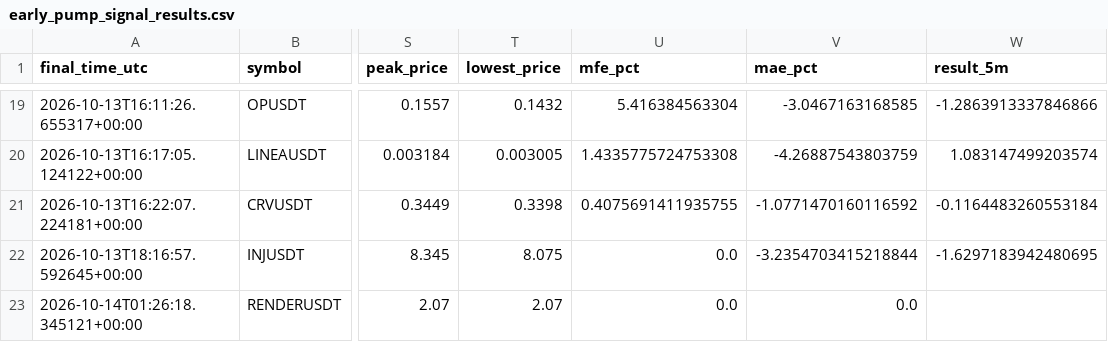
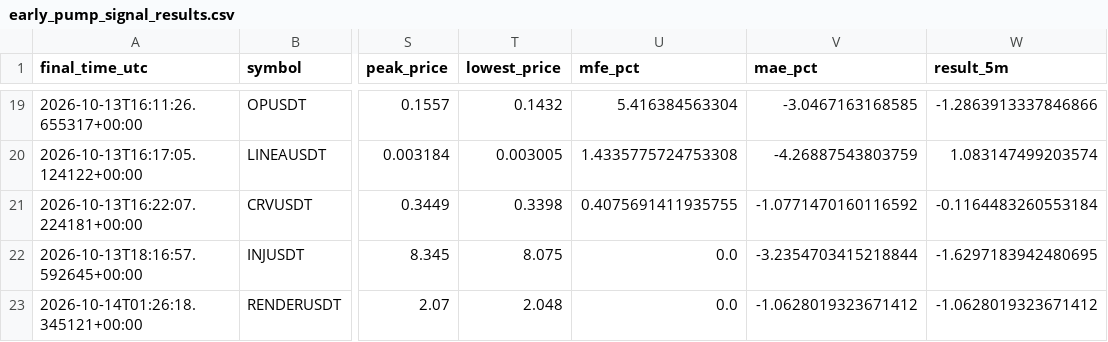
Before and after one commit to islam1977/v3, a CSV file: early_pump_signal_results.csv, drawn as a sheet; only a part is shown, gaps mark what is left out; the diff names each change by its address in the sheet, - before the commit and + after, or states it on an @@ line.

```diff
--- a/early_pump_signal_results.csv
+++ b/early_pump_signal_results.csv
-T23 (lowest_price): 2.07
+T23 (lowest_price): 2.048
-V23 (mae_pct): 0.0
+V23 (mae_pct): -1.0628019323671412
-W23 (result_5m): (empty)
+W23 (result_5m): -1.0628019323671412
```
Also changed, not shown: early_watch_log.csv, 2 other files.
